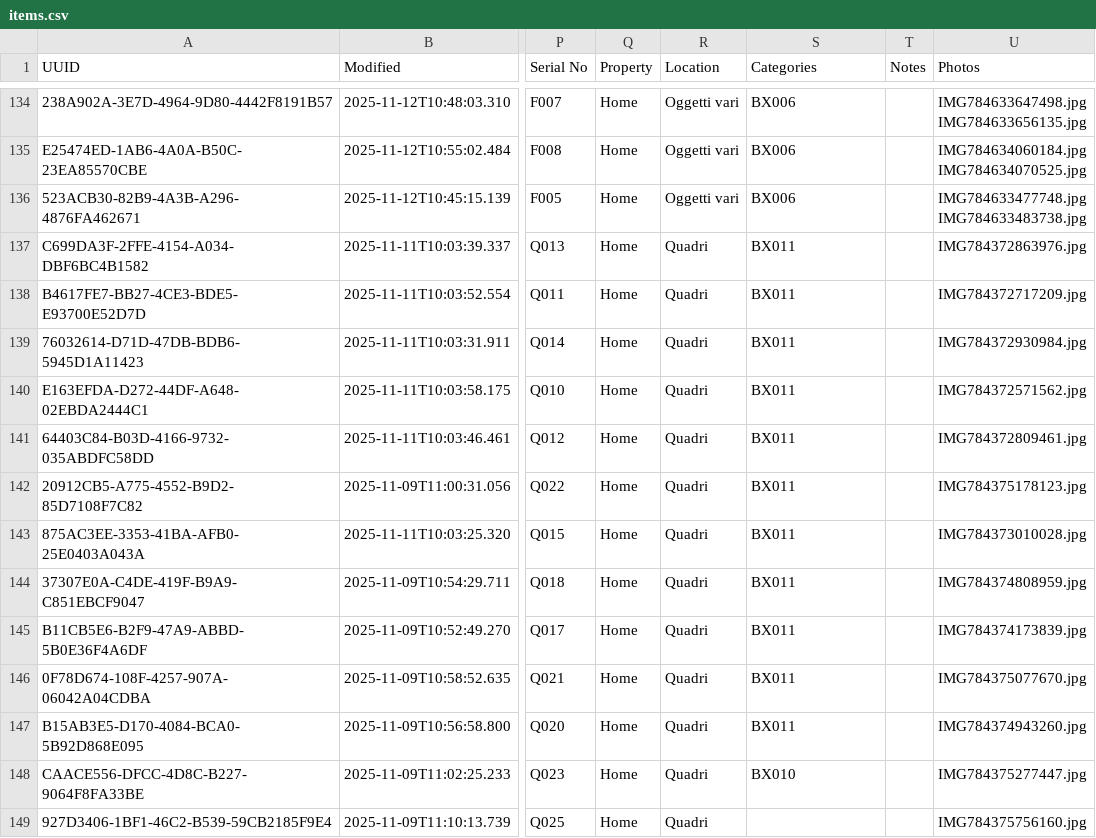
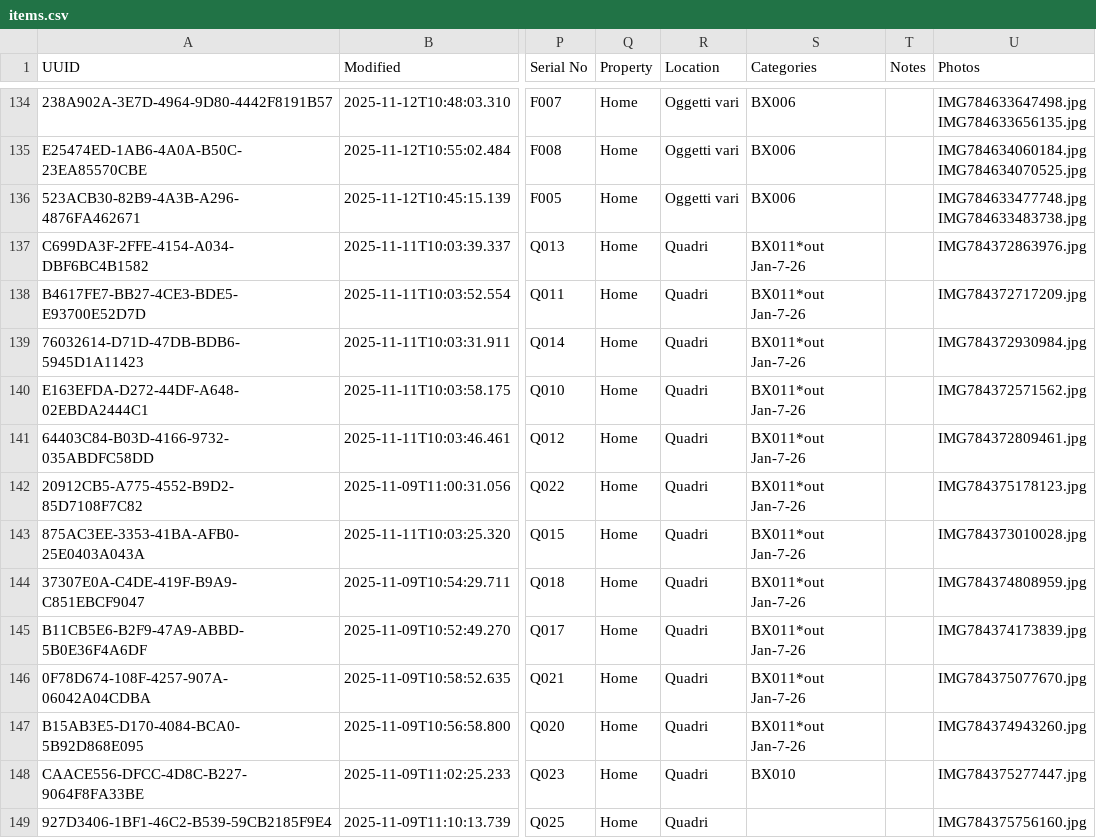
Before and after one commit to Andrea-Orimoto/sangottardo, a CSV file: data/items.csv, drawn as a sheet; only a part is shown, gaps mark what is left out; the diff names each change by its address in the sheet, - before the commit and + after, or states it on an @@ line.

Commit message:
removed bx011

```diff
--- a/data/items.csv
+++ b/data/items.csv
-S137:S147 (Categories): BX011
+S137:S147 (Categories): BX011*out Jan-7-26
```
